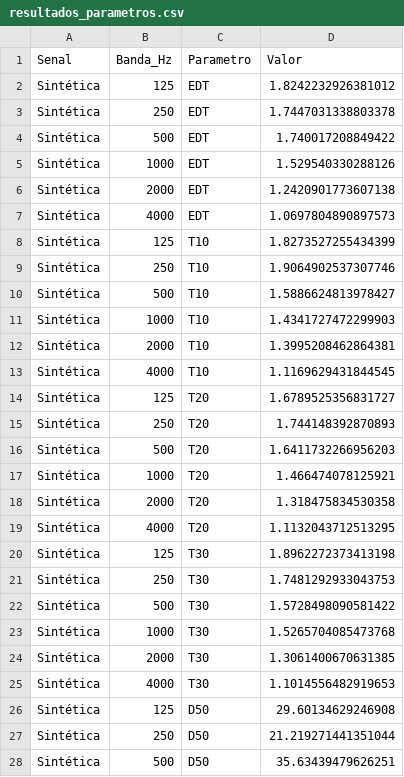
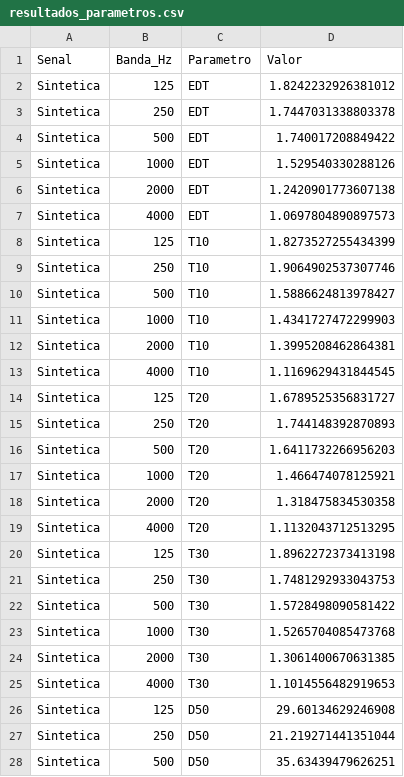
Before and after one commit to alejo1129/rir-api, a CSV file: docs/m3/resultados_parametros.csv, drawn as a sheet; only a part is shown; the diff covers the shown part only.

```diff
--- a/docs/m3/resultados_parametros.csv
+++ b/docs/m3/resultados_parametros.csv
@@ -1,28 +1,28 @@
 Senal,Banda_Hz,Parametro,Valor
-Sintética,125,EDT,1.8242232926381012
-Sintética,250,EDT,1.7447031338803378
-Sintética,500,EDT,1.740017208849422
-Sintética,1000,EDT,1.529540330288126
-Sintética,2000,EDT,1.2420901773607138
-Sintética,4000,EDT,1.0697804890897573
-Sintética,125,T10,1.8273527255434399
-Sintética,250,T10,1.9064902537307746
-Sintética,500,T10,1.5886624813978427
-Sintética,1000,T10,1.4341727472299903
-Sintética,2000,T10,1.3995208462864381
-Sintética,4000,T10,1.1169629431844545
-Sintética,125,T20,1.6789525356831727
-Sintética,250,T20,1.744148392870893
-Sintética,500,T20,1.6411732266956203
-Sintética,1000,T20,1.466474078125921
-Sintética,2000,T20,1.318475834530358
-Sintética,4000,T20,1.1132043712513295
-Sintética,125,T30,1.8962272373413198
-Sintética,250,T30,1.7481292933043753
-Sintética,500,T30,1.5728498090581422
-Sintética,1000,T30,1.5265704085473768
-Sintética,2000,T30,1.3061400670631385
-Sintética,4000,T30,1.1014556482919653
-Sintética,125,D50,29.60134629246908
-Sintética,250,D50,21.219271441351044
-Sintética,500,D50,35.63439479626251
+Sintetica,125,EDT,1.8242232926381012
+Sintetica,250,EDT,1.7447031338803378
+Sintetica,500,EDT,1.740017208849422
+Sintetica,1000,EDT,1.529540330288126
+Sintetica,2000,EDT,1.2420901773607138
+Sintetica,4000,EDT,1.0697804890897573
+Sintetica,125,T10,1.8273527255434399
+Sintetica,250,T10,1.9064902537307746
+Sintetica,500,T10,1.5886624813978427
+Sintetica,1000,T10,1.4341727472299903
+Sintetica,2000,T10,1.3995208462864381
+Sintetica,4000,T10,1.1169629431844545
+Sintetica,125,T20,1.6789525356831727
+Sintetica,250,T20,1.744148392870893
+Sintetica,500,T20,1.6411732266956203
+Sintetica,1000,T20,1.466474078125921
+Sintetica,2000,T20,1.318475834530358
+Sintetica,4000,T20,1.1132043712513295
+Sintetica,125,T30,1.8962272373413198
+Sintetica,250,T30,1.7481292933043753
+Sintetica,500,T30,1.5728498090581422
+Sintetica,1000,T30,1.5265704085473768
+Sintetica,2000,T30,1.3061400670631385
+Sintetica,4000,T30,1.1014556482919653
+Sintetica,125,D50,29.60134629246908
+Sintetica,250,D50,21.219271441351044
+Sintetica,500,D50,35.63439479626251
```
Also changed, not shown: 9 edited cells elsewhere in this file, 6 other files.
